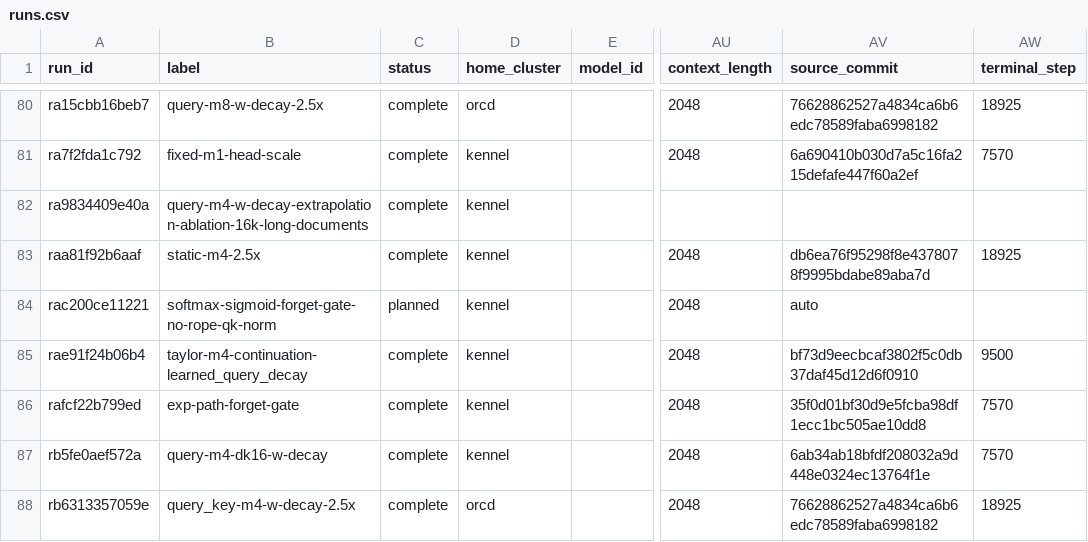
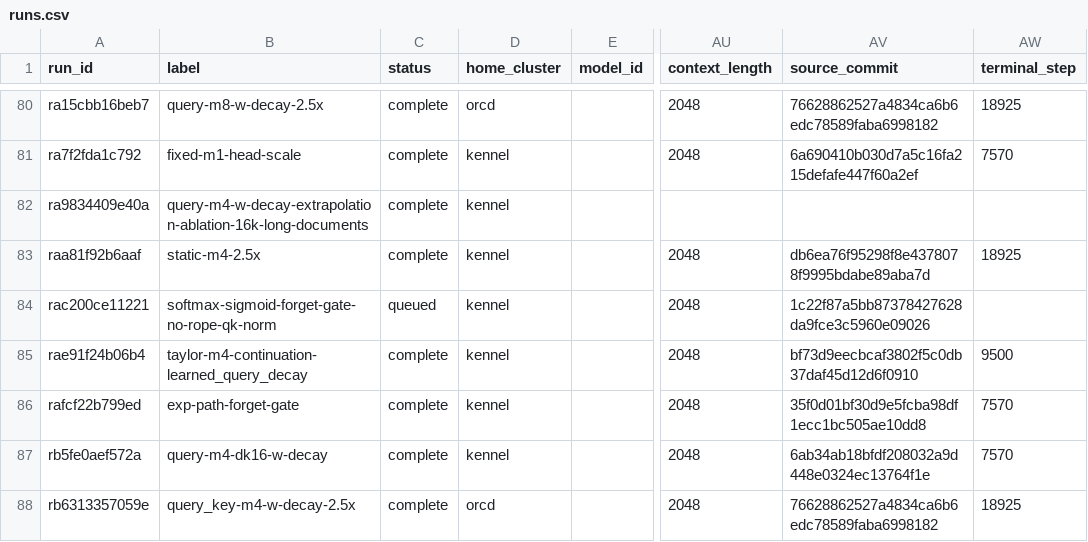
Before and after one commit to rafaelhanashiro/functional-memory, a CSV file: experiments/transformer_pp/runs.csv, drawn as a sheet; only a part is shown, gaps mark what is left out; the diff names each change by its address in the sheet, - before the commit and + after, or states it on an @@ line.

Commit message:
Record launch of FoX sigmoid softmax with QK normalization

```diff
--- a/experiments/transformer_pp/runs.csv
+++ b/experiments/transformer_pp/runs.csv
-C84 (status): planned
+C84 (status): queued
-AV84 (source_commit): auto
+AV84 (source_commit): 1c22f87a5bb87378427628da9fce3c5960e09026
```
Also changed, not shown: 2 other files.
